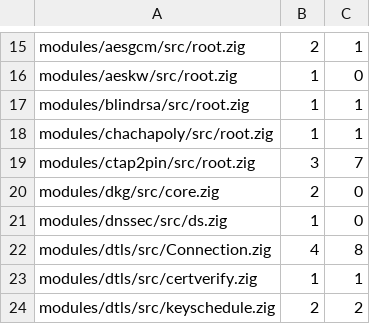
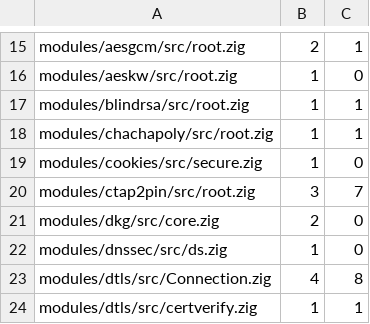
Before and after one commit to zaxified/zig-libs, a TSV file: scripts/checks/ct-compare-expected.tsv, drawn as a sheet; only a part is shown, gaps mark what is left out; the shorter side is filled out with more unchanged rows; the diff names each change by its address in the sheet, - before the commit and + after, or states it on an @@ line.

```diff
--- a/scripts/checks/ct-compare-expected.tsv
+++ b/scripts/checks/ct-compare-expected.tsv
+row 19: modules/cookies/src/secure.zig | 1 | 0
```
Also changed, not shown: scripts/checks/ctgrind-expected.tsv, 15 other files.
